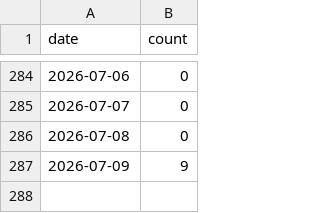
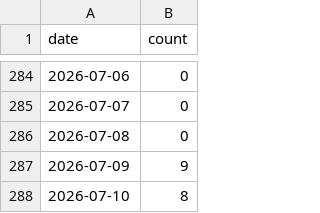
Before and after one commit to gccloudone/artifacts-artefacts, a CSV file: stats/usage.csv, drawn as a sheet; only a part is shown, gaps mark what is left out; the diff names each change by its address in the sheet, - before the commit and + after, or states it on an @@ line.

```diff
--- a/stats/usage.csv
+++ b/stats/usage.csv
+row 288: 2026-07-10 | 8
```
Also changed, not shown: 1 other file.
